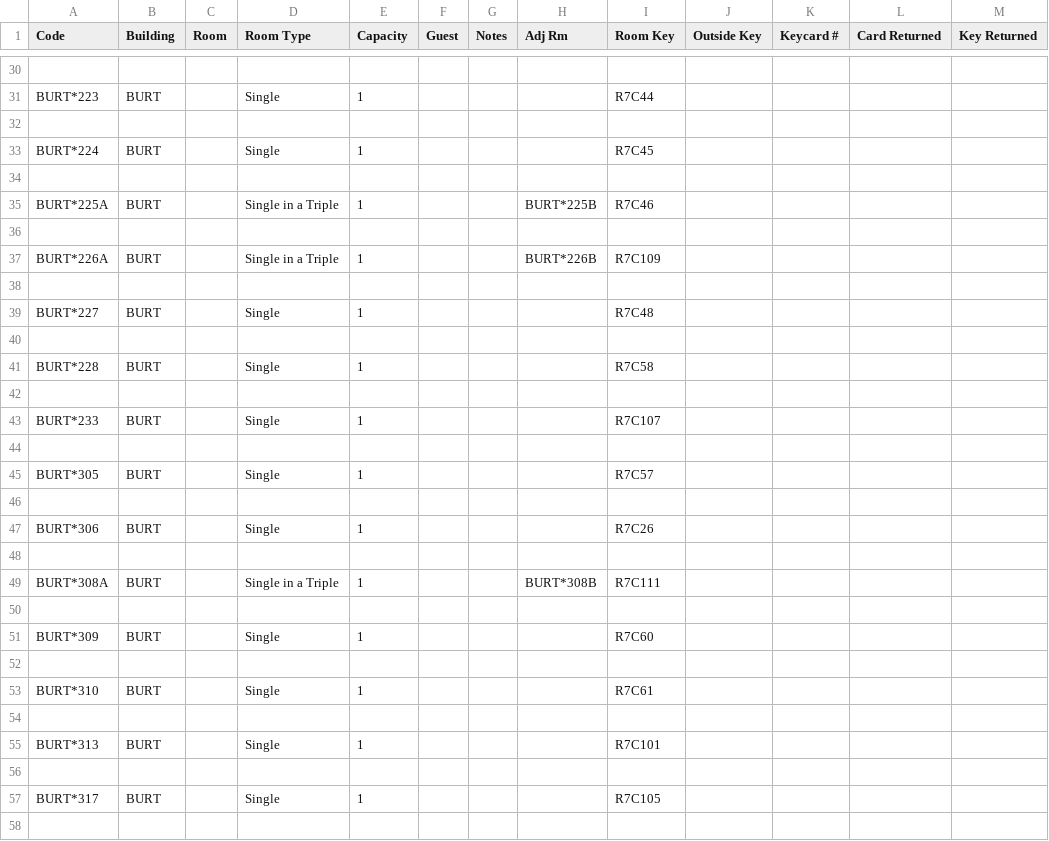
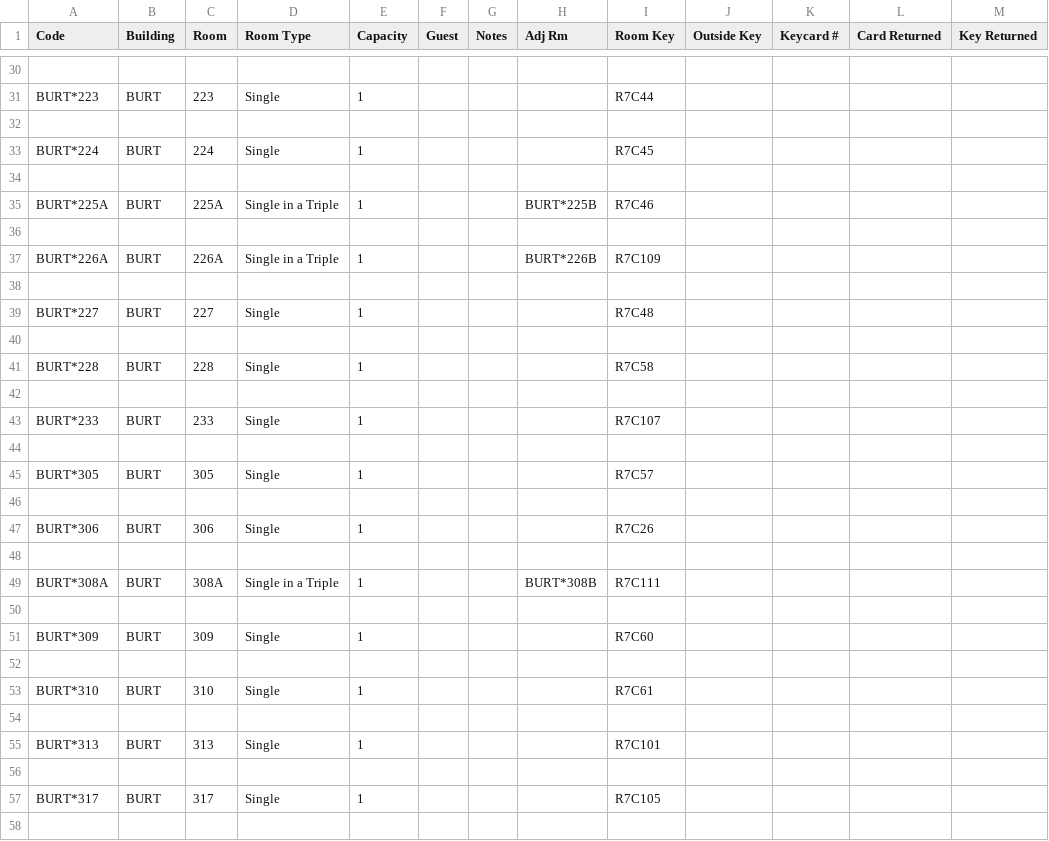
Before and after one commit to EstelleEvelyn/reunionHousing, a CSV file: Burton '94.csv, drawn as a sheet; only a part is shown, gaps mark what is left out; the diff covers the shown part only; the diff names each change by its address in the sheet, - before the commit and + after, or states it on an @@ line.

```diff
--- a/Burton '94.csv
+++ b/Burton '94.csv
-C31 (Room): (empty)
+C31 (Room): 223
-C33 (Room): (empty)
+C33 (Room): 224
-C35 (Room): (empty)
+C35 (Room): 225A
-C37 (Room): (empty)
+C37 (Room): 226A
-C39 (Room): (empty)
+C39 (Room): 227
-C41 (Room): (empty)
+C41 (Room): 228
-C43 (Room): (empty)
+C43 (Room): 233
-C45 (Room): (empty)
+C45 (Room): 305
-C47 (Room): (empty)
+C47 (Room): 306
-C49 (Room): (empty)
+C49 (Room): 308A
-C51 (Room): (empty)
+C51 (Room): 309
-C53 (Room): (empty)
+C53 (Room): 310
-C55 (Room): (empty)
+C55 (Room): 313
-C57 (Room): (empty)
+C57 (Room): 317
```
Also changed, not shown: 163 edited cells elsewhere in this file, Evans '04.csv, Goodhue '14.csv, 17 other files.
